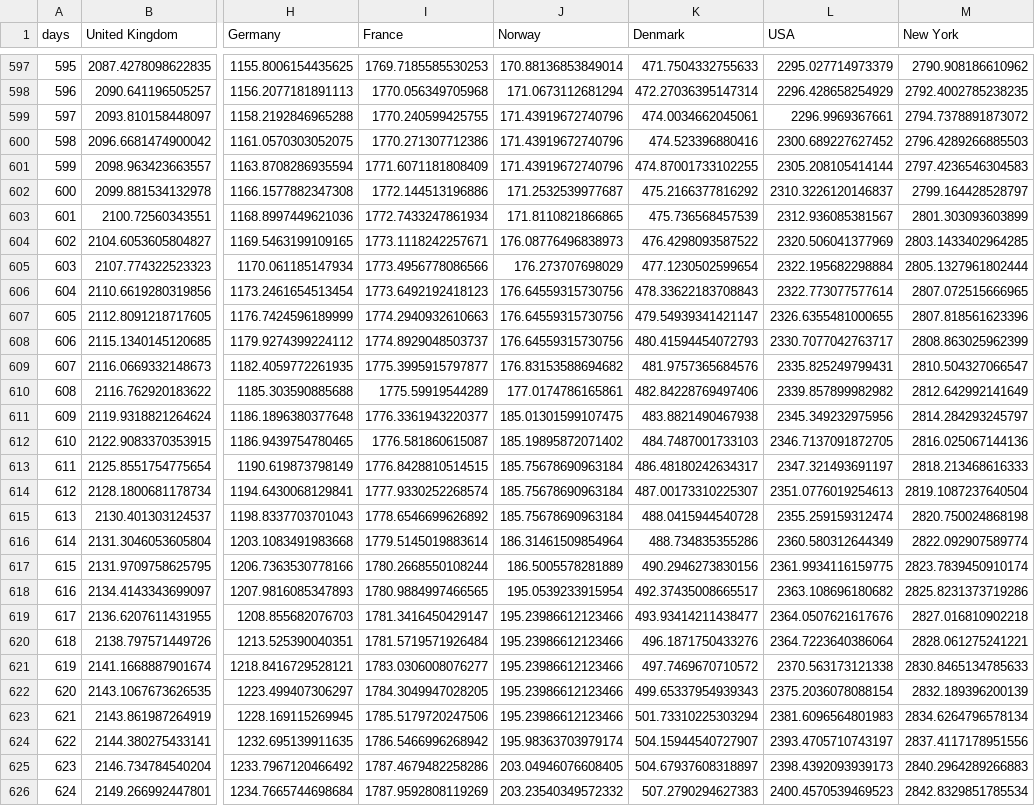
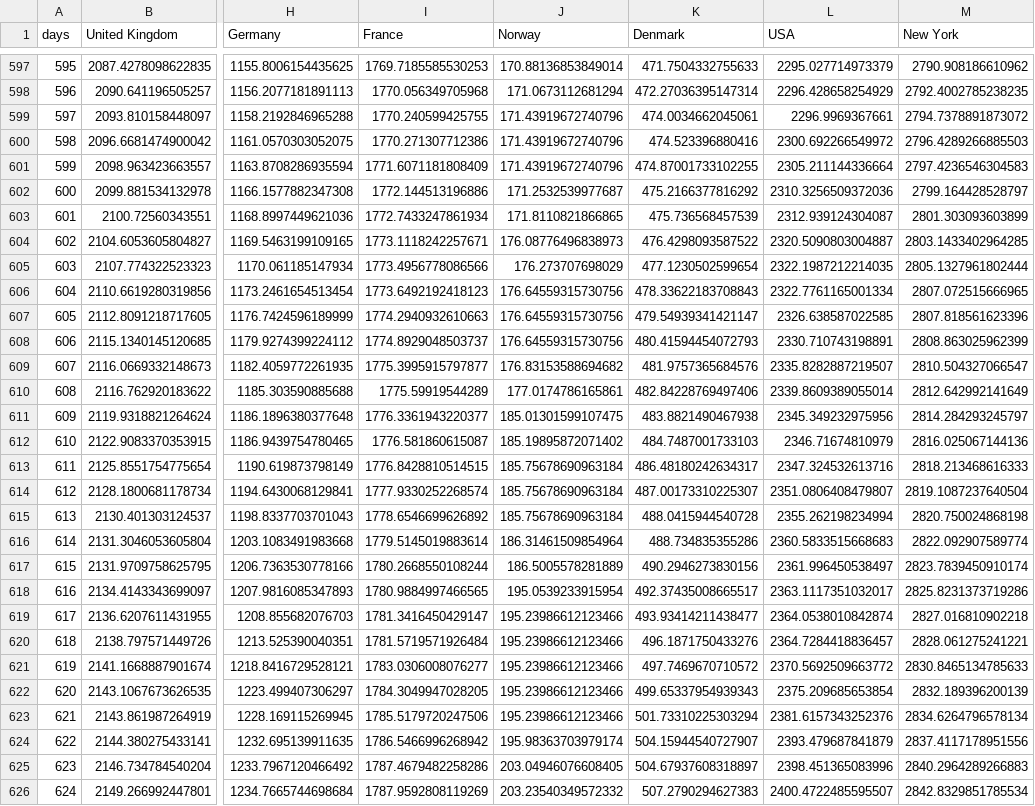
Before and after one commit to cboesgaard/how_is_Denmark_doing, a CSV file: data/how_is_Denmark_doing_cumulative_pop.csv, drawn as a sheet; only a part is shown, gaps mark what is left out; the diff covers the shown part only; the diff names each change by its address in the sheet, - before the commit and + after, or states it on an @@ line.

```diff
--- a/data/how_is_Denmark_doing_cumulative_pop.csv
+++ b/data/how_is_Denmark_doing_cumulative_pop.csv
-L600 (USA): 2300.689227627452
+L600 (USA): 2300.692266549972
-L601 (USA): 2305.208105414144
+L601 (USA): 2305.211144336664
-L602 (USA): 2310.3226120146837
+L602 (USA): 2310.3256509372036
-L603 (USA): 2312.936085381567
+L603 (USA): 2312.939124304087
-L604 (USA): 2320.506041377969
+L604 (USA): 2320.5090803004887
-L605 (USA): 2322.195682298884
+L605 (USA): 2322.1987212214035
-L606 (USA): 2322.773077577614
+L606 (USA): 2322.7761165001334
-L607 (USA): 2326.6355481000655
+L607 (USA): 2326.638587022585
-L608 (USA): 2330.7077042763717
+L608 (USA): 2330.710743198891
-L609 (USA): 2335.825249799431
+L609 (USA): 2335.8282887219507
-L610 (USA): 2339.857899982982
+L610 (USA): 2339.8609389055014
-L612 (USA): 2346.7137091872705
+L612 (USA): 2346.71674810979
-L613 (USA): 2347.321493691197
+L613 (USA): 2347.324532613716
-L614 (USA): 2351.0776019254613
+L614 (USA): 2351.0806408479807
-L615 (USA): 2355.259159312474
+L615 (USA): 2355.262198234994
-L616 (USA): 2360.580312644349
+L616 (USA): 2360.5833515668683
-L617 (USA): 2361.9934116159775
+L617 (USA): 2361.996450538497
-L618 (USA): 2363.108696180682
+L618 (USA): 2363.1117351032017
-L619 (USA): 2364.0507621617676
+L619 (USA): 2364.0538010842874
-L620 (USA): 2364.7223640386064
+L620 (USA): 2364.7284418836457
-L621 (USA): 2370.563173121338
+L621 (USA): 2370.5692509663772
-L622 (USA): 2375.2036078088154
+L622 (USA): 2375.209685653854
-L623 (USA): 2381.6096564801983
+L623 (USA): 2381.6157343252376
-L624 (USA): 2393.4705710743197
+L624 (USA): 2393.479687841879
-L625 (USA): 2398.4392093939173
+L625 (USA): 2398.451365083996
-L626 (USA): 2400.4570539469523
+L626 (USA): 2400.4722485595507
```
Also changed, not shown: 58 edited cells elsewhere in this file, data/how_is_Denmark_doing_cumulative.csv, data/how_is_Denmark_doing_daily.csv, 4 other files.
